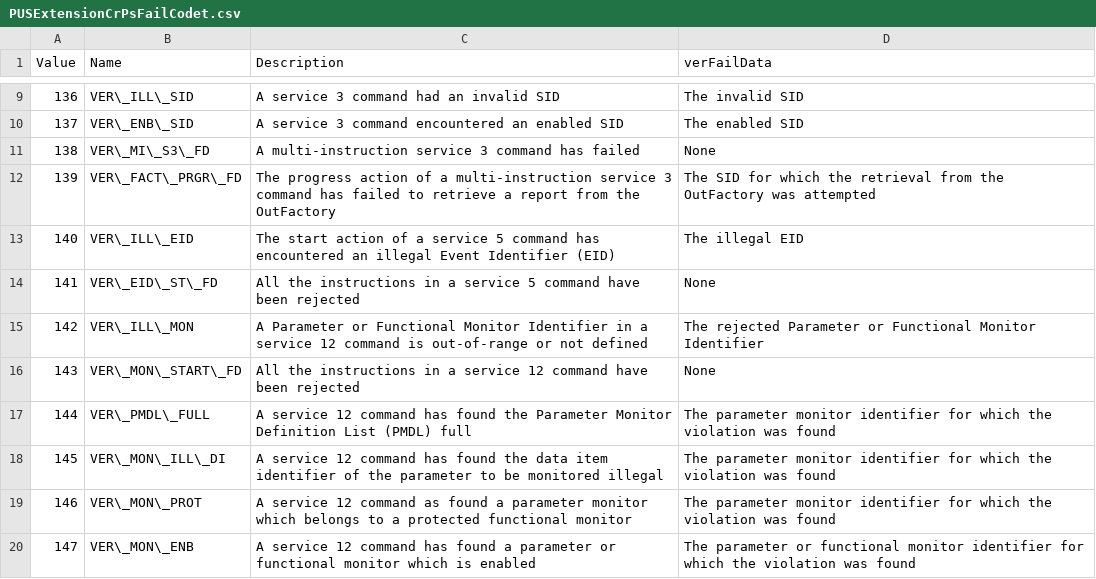
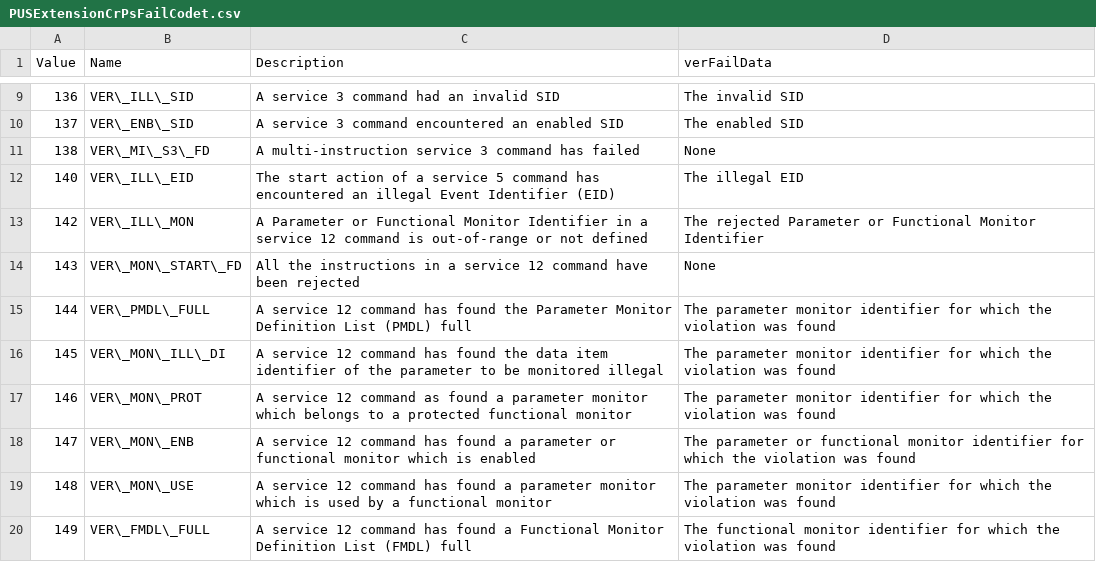
Before and after one commit to pnp-software/cordetfw-pus, a CSV file: doc/pus/GeneratedTables/PUSExtensionCrPsFailCodet.csv, drawn as a sheet; only a part is shown, gaps mark what is left out; the shorter side is filled out with more unchanged rows.

```diff
--- a/doc/pus/GeneratedTables/PUSExtensionCrPsFailCodet.csv
+++ b/doc/pus/GeneratedTables/PUSExtensionCrPsFailCodet.csv
@@ -11,5 +11,3 @@ Value|Name|Description|verFailData
 138|VER\_MI\_S3\_FD|A multi-instruction service 3 command has failed|None
-139| VER\_FACT\_PRGR\_FD|The progress action of a multi-instruction service 3 command has failed to retrieve a report from the OutFactory|The SID for which the retrieval from the OutFactory was attempted
 140|VER\_ILL\_EID|The start action of a service 5 command has encountered an illegal Event Identifier (EID)|The illegal EID
-141|VER\_EID\_ST\_FD|All the instructions in a service 5 command have been rejected|None
 142|VER\_ILL\_MON|A Parameter or Functional Monitor Identifier in a service 12 command is out-of-range or not defined|The rejected Parameter or Functional Monitor Identifier
```
Also changed, not shown: 59 other files.
